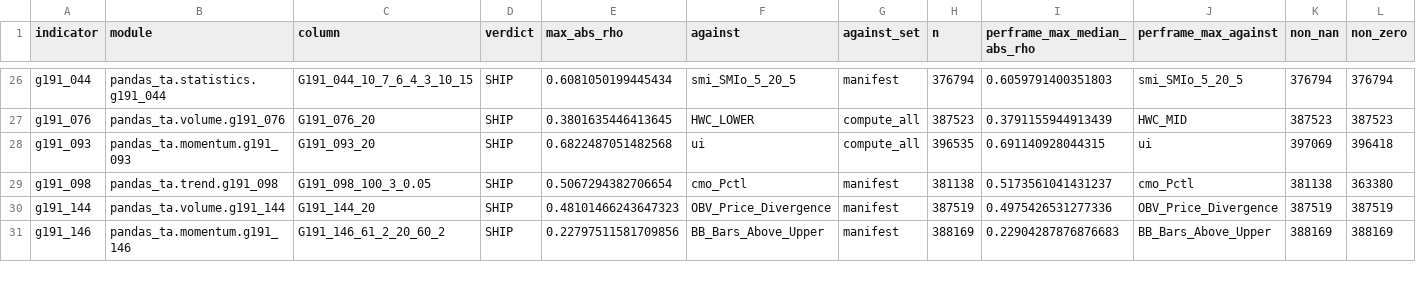
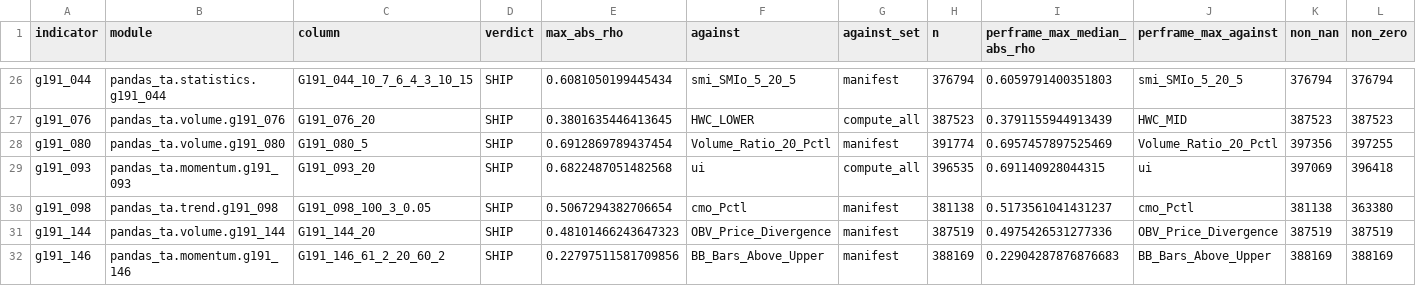
Before and after one commit to TolgaUyanik/PandasTa, a CSV file: docs/gate_e_ledger.csv, drawn as a sheet; only a part is shown, gaps mark what is left out; rows hold the shown columns only; the diff names each change by its address in the sheet, - before the commit and + after, or states it on an @@ line.

Commit message:
G191-080: record Gate E numbers (SHIP, max|rho| 0.6913 vs Volume_Ratio_20_Pctl, per-frame median 0.6957). Refs #64

```diff
--- a/docs/gate_e_ledger.csv
+++ b/docs/gate_e_ledger.csv
+row 28: g191_080 | pandas_ta.volume.g191_080 | G191_080_5 | SHIP | 0.6912869789437454 | Volume_Ratio_20_Pctl | manifest | 391774 | 0.6957457897525469 | Volume_Ratio_20_Pctl | 397356 | 397255
```
Also changed, not shown: 1 other file.
